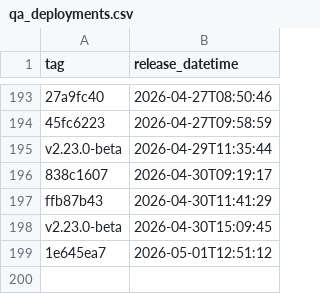
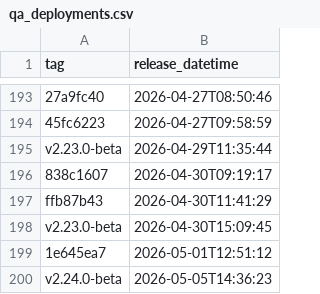
Before and after one commit to uk-gov-mirror/nhsdigital.eps-prescription-tracker-ui, a CSV file: _data/qa_deployments.csv, drawn as a sheet; only a part is shown, gaps mark what is left out.

```diff
--- a/_data/qa_deployments.csv
+++ b/_data/qa_deployments.csv
@@ -199 +199,2 @@ v2.23.0-beta,2026-04-30T15:09:45
 1e645ea7,2026-05-01T12:51:12
+v2.24.0-beta,2026-05-05T14:36:23
```
Also changed, not shown: 1 other file.
